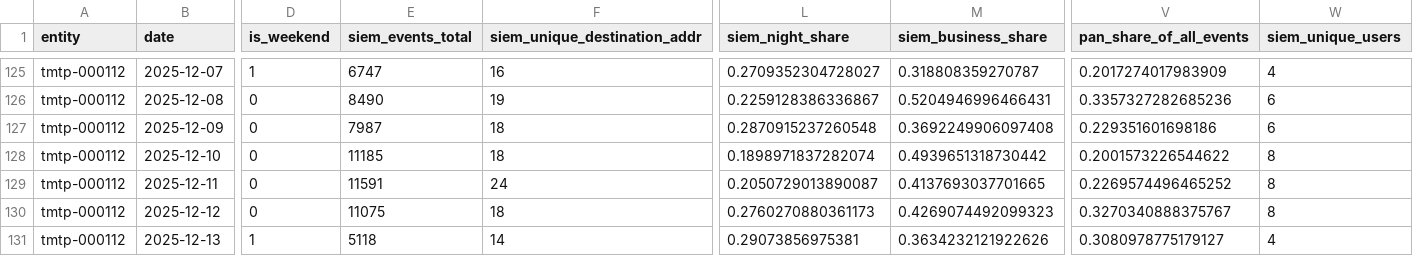
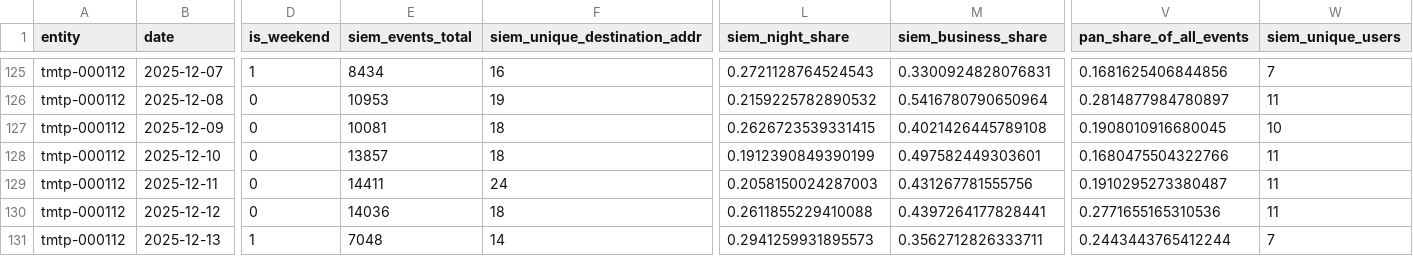
Before and after one commit to Yarik8706/soc-anomaly-platform, a CSV file: script/features/features_hosts_clean.csv, drawn as a sheet; only a part is shown, gaps mark what is left out; the diff covers the shown part only; the diff names each change by its address in the sheet, - before the commit and + after, or states it on an @@ line.

```diff
--- a/script/features/features_hosts_clean.csv
+++ b/script/features/features_hosts_clean.csv
-E125 (siem_events_total): 6747
+E125 (siem_events_total): 8434
-L125 (siem_night_share): 0.2709352304728027
+L125 (siem_night_share): 0.2721128764524543
-M125 (siem_business_share): 0.318808359270787
+M125 (siem_business_share): 0.3300924828076831
-V125 (pan_share_of_all_events): 0.2017274017983909
+V125 (pan_share_of_all_events): 0.1681625406844856
-W125 (siem_unique_users): 4
+W125 (siem_unique_users): 7
-E126 (siem_events_total): 8490
+E126 (siem_events_total): 10953
-L126 (siem_night_share): 0.2259128386336867
+L126 (siem_night_share): 0.2159225782890532
-M126 (siem_business_share): 0.5204946996466431
+M126 (siem_business_share): 0.5416780790650964
-V126 (pan_share_of_all_events): 0.3357327282685236
+V126 (pan_share_of_all_events): 0.2814877984780897
-W126 (siem_unique_users): 6
+W126 (siem_unique_users): 11
-E127 (siem_events_total): 7987
+E127 (siem_events_total): 10081
-L127 (siem_night_share): 0.2870915237260548
+L127 (siem_night_share): 0.2626723539331415
-M127 (siem_business_share): 0.3692249906097408
+M127 (siem_business_share): 0.4021426445789108
-V127 (pan_share_of_all_events): 0.229351601698186
+V127 (pan_share_of_all_events): 0.1908010916680045
-W127 (siem_unique_users): 6
+W127 (siem_unique_users): 10
-E128 (siem_events_total): 11185
+E128 (siem_events_total): 13857
-L128 (siem_night_share): 0.1898971837282074
+L128 (siem_night_share): 0.1912390849390199
-M128 (siem_business_share): 0.4939651318730442
+M128 (siem_business_share): 0.497582449303601
-V128 (pan_share_of_all_events): 0.2001573226544622
+V128 (pan_share_of_all_events): 0.1680475504322766
-W128:W130 (siem_unique_users): 8
+W128:W130 (siem_unique_users): 11
-E129 (siem_events_total): 11591
+E129 (siem_events_total): 14411
-L129 (siem_night_share): 0.2050729013890087
+L129 (siem_night_share): 0.2058150024287003
-M129 (siem_business_share): 0.4137693037701665
+M129 (siem_business_share): 0.431267781555756
-V129 (pan_share_of_all_events): 0.2269574496465252
+V129 (pan_share_of_all_events): 0.1910295273380487
-E130 (siem_events_total): 11075
+E130 (siem_events_total): 14036
-L130 (siem_night_share): 0.2760270880361173
+L130 (siem_night_share): 0.2611855229410088
-M130 (siem_business_share): 0.4269074492099323
+M130 (siem_business_share): 0.4397264177828441
-V130 (pan_share_of_all_events): 0.3270340888375767
+V130 (pan_share_of_all_events): 0.2771655165310536
-E131 (siem_events_total): 5118
+E131 (siem_events_total): 7048
-L131 (siem_night_share): 0.29073856975381
+L131 (siem_night_share): 0.2941259931895573
-M131 (siem_business_share): 0.3634232121922626
+M131 (siem_business_share): 0.3562712826333711
-V131 (pan_share_of_all_events): 0.3080978775179127
+V131 (pan_share_of_all_events): 0.2443443765412244
-W131 (siem_unique_users): 4
+W131 (siem_unique_users): 7
```
Also changed, not shown: 120 edited cells elsewhere in this file, script/features/features_hosts.csv, script/features/features_users.csv, 16 other files.
